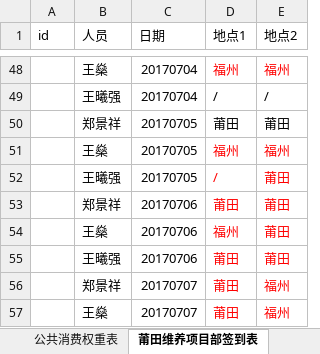
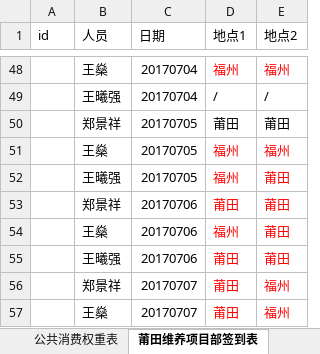
Before and after one commit to zjkl19/reimburse, an Excel workbook: 莆田项目部公共开支明细表数据库版本20170619起.xlsx, sheet 莆田维养项目部签到表, drawn as a sheet; only a part is shown, gaps mark what is left out; values as stored, in another font and other column widths than the file's, no borders; the diff names each change by its address in the sheet, - before the commit and + after, or states it on an @@ line.

```diff
--- a/莆田项目部公共开支明细表数据库版本20170619起.xlsx (sheet 莆田维养项目部签到表)
+++ b/莆田项目部公共开支明细表数据库版本20170619起.xlsx (sheet 莆田维养项目部签到表)
-D52 (地点1): /
+D52 (地点1): 福州
```
Also changed, not shown: sheet 逐日消费统计表, 31 other files.
